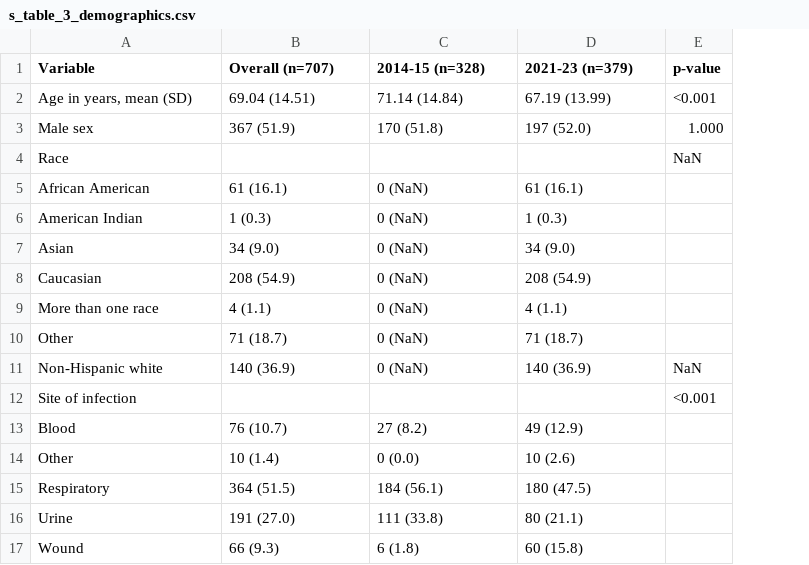
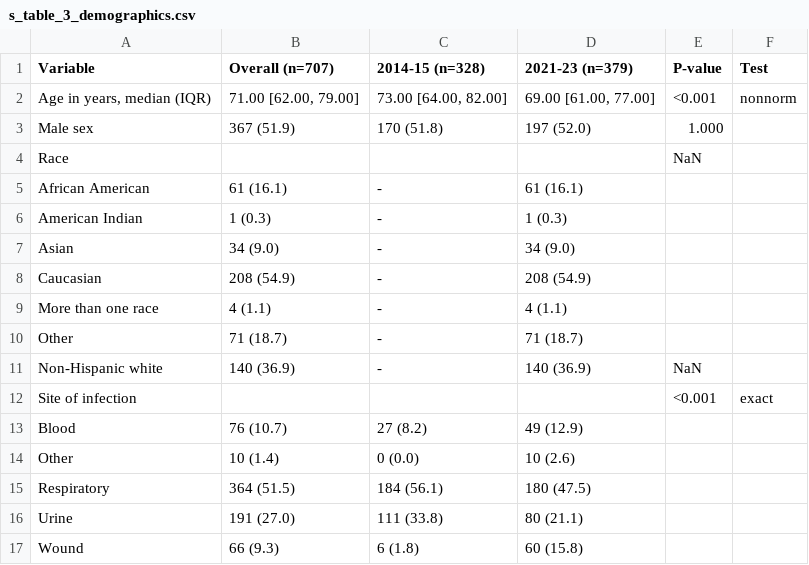
Before and after one commit to kylegontjes/INTEGRATE-resistance-ms, a CSV file: tables/s_table_3_demographics.csv, drawn as a sheet; only a part is shown; removed rows and columns are numbered as before the commit, all else as after; the diff covers the shown part only; the diff names each change by its address in the sheet, - before the commit and + after, or states it on an @@ line.

```diff
--- a/tables/s_table_3_demographics.csv
+++ b/tables/s_table_3_demographics.csv
+column F (Test), row 12: exact
-E1: p-value
+E1: P-value
-row 2: Age in years, mean (SD) | 69.04 (14.51) | 71.14 (14.84) | 67.19 (13.99) | <0.001
+row 2: Age in years, median (IQR) | 71.00 [62.00, 79.00] | 73.00 [64.00, 82.00] | 69.00 [61.00, 77.00] | <0.001 | nonnorm
-C5:C11 (2014-15 (n=328)): 0 (NaN)
+C5:C11 (2014-15 (n=328)): -
```
Also changed, not shown: 15 added rows and 1 removed row elsewhere in this file, 3 other files.
